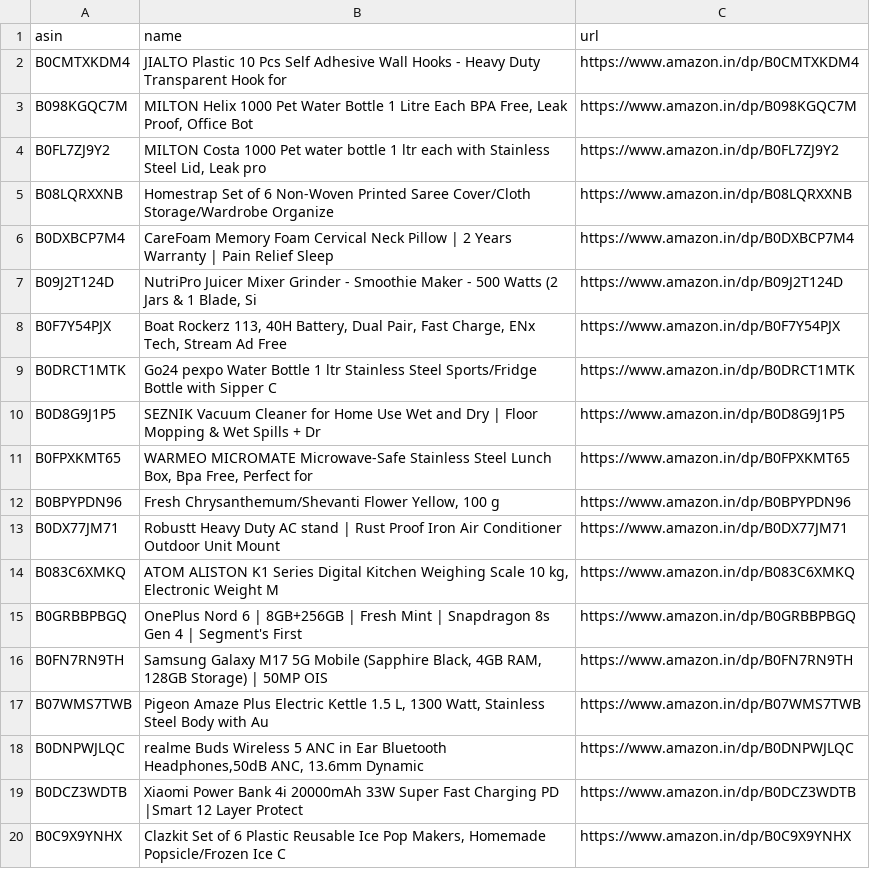
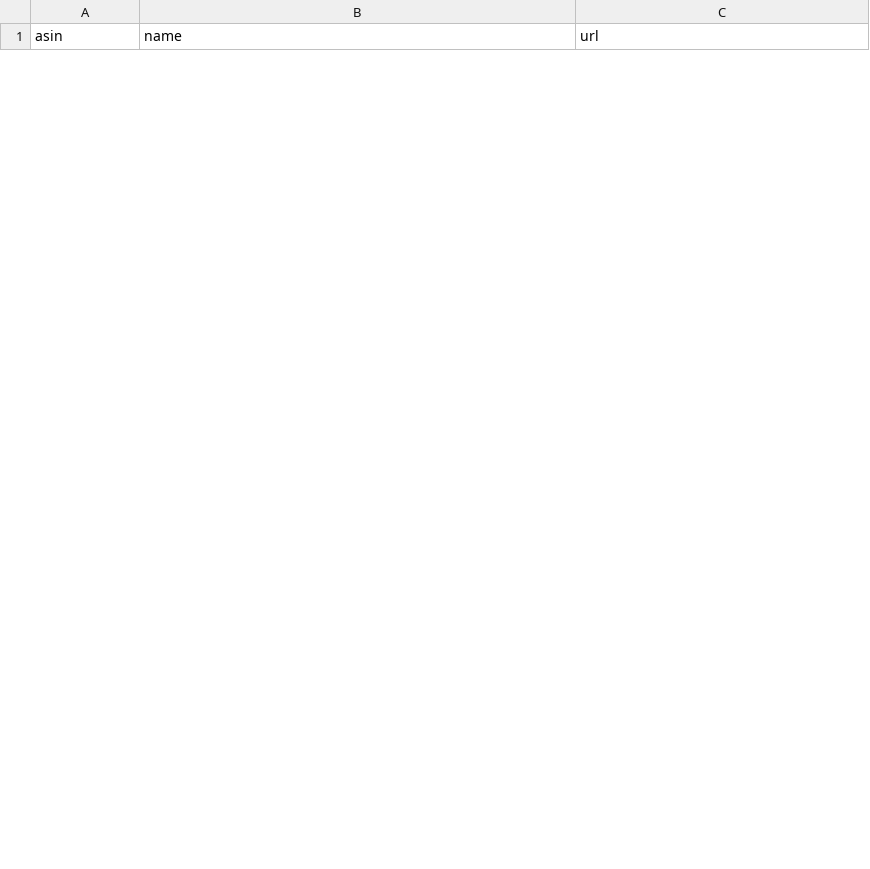
Before and after one commit to AnshikaGoyal17/Fake-Discount-Detector, a CSV file: products.csv, drawn as a sheet; only a part is shown; the diff covers the shown part only.

```diff
--- a/products.csv
+++ b/products.csv
@@ -1,20 +1 @@
 asin,name,url
-B0CMTXKDM4,JIALTO Plastic 10 Pcs Self Adhesive Wall Hooks - Heavy Duty Transparent Hook for,https://www.amazon.in/dp/B0CMTXKDM4
-B098KGQC7M,"MILTON Helix 1000 Pet Water Bottle 1 Litre Each BPA Free, Leak Proof, Office Bot",https://www.amazon.in/dp/B098KGQC7M
-B0FL7ZJ9Y2,"MILTON Costa 1000 Pet water bottle 1 ltr each with Stainless Steel Lid, Leak pro",https://www.amazon.in/dp/B0FL7ZJ9Y2
-B08LQRXXNB,Homestrap Set of 6 Non-Woven Printed Saree Cover/Cloth Storage/Wardrobe Organize,https://www.amazon.in/dp/B08LQRXXNB
-B0DXBCP7M4,CareFoam Memory Foam Cervical Neck Pillow | 2 Years Warranty | Pain Relief Sleep,https://www.amazon.in/dp/B0DXBCP7M4
-B09J2T124D,"NutriPro Juicer Mixer Grinder - Smoothie Maker - 500 Watts (2 Jars & 1 Blade, Si",https://www.amazon.in/dp/B09J2T124D
-B0F7Y54PJX,"Boat Rockerz 113, 40H Battery, Dual Pair, Fast Charge, ENx Tech, Stream Ad Free ",https://www.amazon.in/dp/B0F7Y54PJX
-B0DRCT1MTK,Go24 pexpo Water Bottle 1 ltr Stainless Steel Sports/Fridge Bottle with Sipper C,https://www.amazon.in/dp/B0DRCT1MTK
-B0D8G9J1P5,SEZNIK Vacuum Cleaner for Home Use Wet and Dry | Floor Mopping & Wet Spills + Dr,https://www.amazon.in/dp/B0D8G9J1P5
-B0FPXKMT65,"WARMEO MICROMATE Microwave-Safe Stainless Steel Lunch Box, Bpa Free, Perfect for",https://www.amazon.in/dp/B0FPXKMT65
-B0BPYPDN96,"Fresh Chrysanthemum/Shevanti Flower Yellow, 100 g",https://www.amazon.in/dp/B0BPYPDN96
-B0DX77JM71,Robustt Heavy Duty AC stand | Rust Proof Iron Air Conditioner Outdoor Unit Mount,https://www.amazon.in/dp/B0DX77JM71
-B083C6XMKQ,"ATOM ALISTON K1 Series Digital Kitchen Weighing Scale 10 kg, Electronic Weight M",https://www.amazon.in/dp/B083C6XMKQ
-B0GRBBPBGQ,OnePlus Nord 6 | 8GB+256GB | Fresh Mint | Snapdragon 8s Gen 4 | Segment's First ,https://www.amazon.in/dp/B0GRBBPBGQ
-B0FN7RN9TH,"Samsung Galaxy M17 5G Mobile (Sapphire Black, 4GB RAM, 128GB Storage) | 50MP OIS",https://www.amazon.in/dp/B0FN7RN9TH
-B07WMS7TWB,"Pigeon Amaze Plus Electric Kettle 1.5 L, 1300 Watt, Stainless Steel Body with Au",https://www.amazon.in/dp/B07WMS7TWB
-B0DNPWJLQC,"realme Buds Wireless 5 ANC in Ear Bluetooth Headphones,50dB ANC, 13.6mm Dynamic ",https://www.amazon.in/dp/B0DNPWJLQC
-B0DCZ3WDTB,Xiaomi Power Bank 4i 20000mAh 33W Super Fast Charging PD |Smart 12 Layer Protect,https://www.amazon.in/dp/B0DCZ3WDTB
-B0C9X9YNHX,"Clazkit Set of 6 Plastic Reusable Ice Pop Makers, Homemade Popsicle/Frozen Ice C",https://www.amazon.in/dp/B0C9X9YNHX
```
Also changed, not shown: 30 added rows and 11 removed rows elsewhere in this file, 3 other files.
